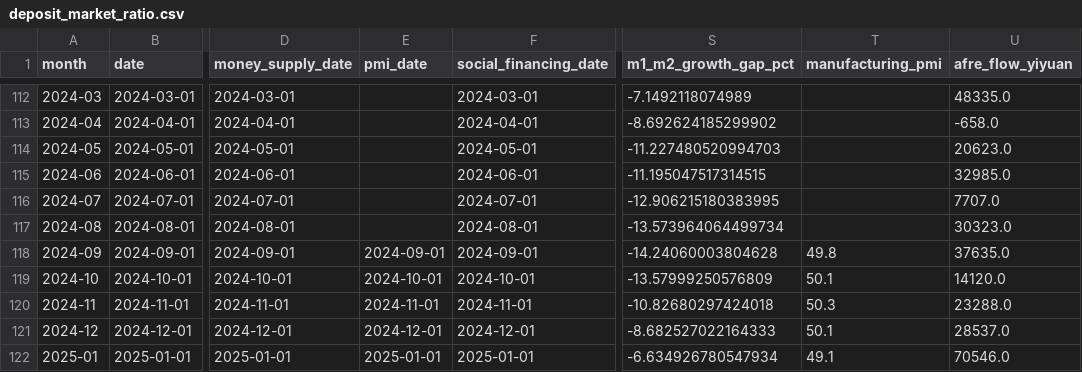
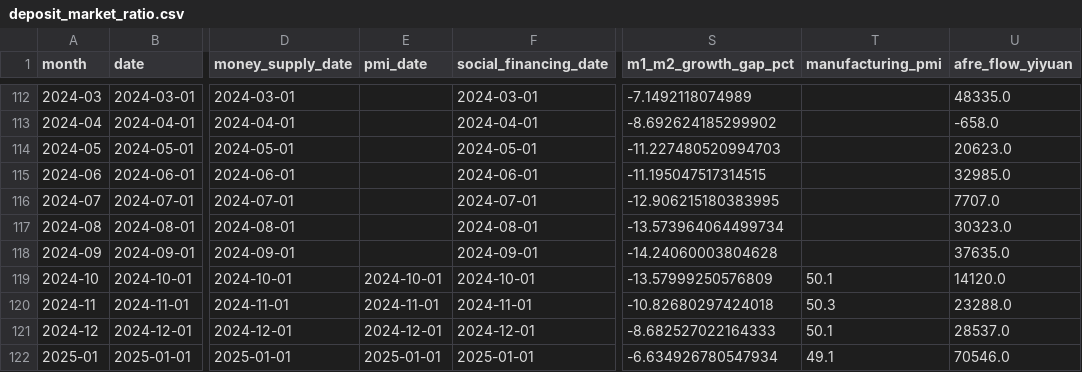
Before and after one commit to daoshihaideba/dposit_market_ratio, a CSV file: deposit_market_ratio.csv, drawn as a sheet; only a part is shown, gaps mark what is left out; the diff names each change by its address in the sheet, - before the commit and + after, or states it on an @@ line.

```diff
--- a/deposit_market_ratio.csv
+++ b/deposit_market_ratio.csv
-E118 (pmi_date): 2024-09-01
+E118 (pmi_date): (empty)
-T118 (manufacturing_pmi): 49.8
+T118 (manufacturing_pmi): (empty)
```
Also changed, not shown: china_manufacturing_pmi.csv, 3 other files.
